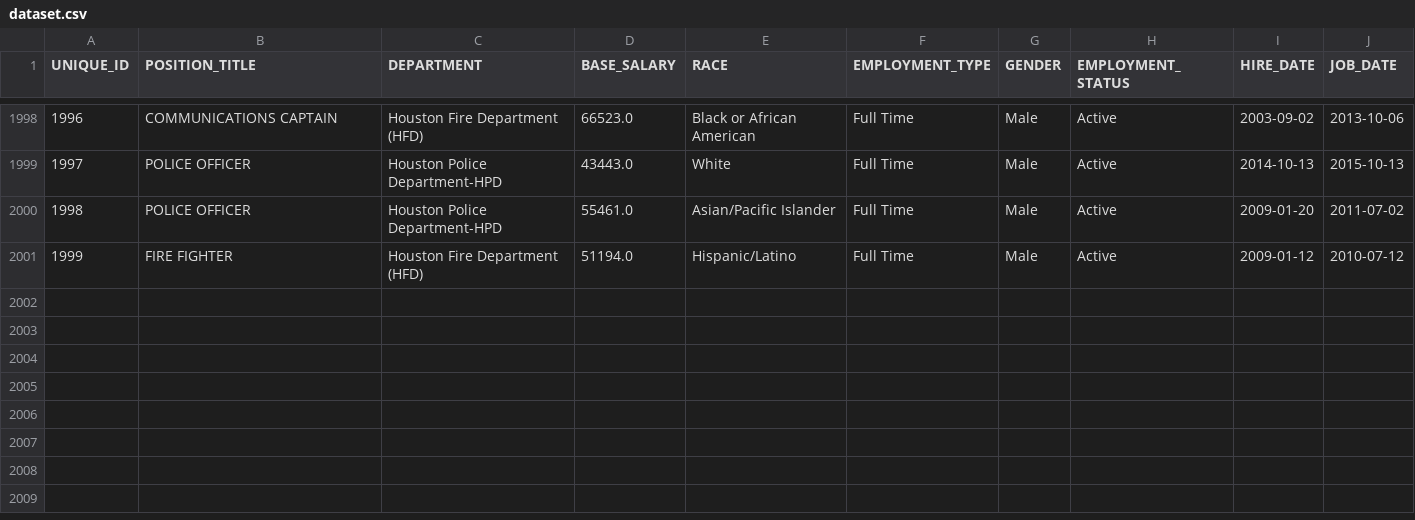
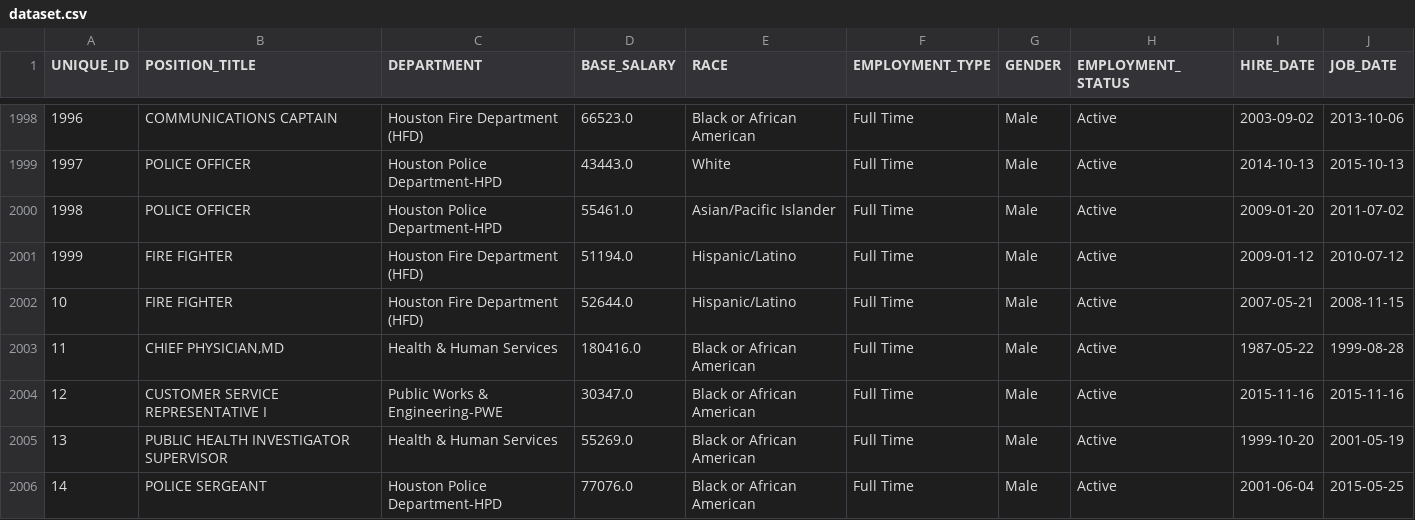
Before and after one commit to Shri-Sanjaykumar/Linkific-Tasks, a CSV file: Day-8/dataset.csv, drawn as a sheet; only a part is shown, gaps mark what is left out; the diff names each change by its address in the sheet, - before the commit and + after, or states it on an @@ line.

Commit message:
feat(day8): implement data preprocessing, cleaning pipeline and two-csv comparison

```diff
--- a/Day-8/dataset.csv
+++ b/Day-8/dataset.csv
+row 2002: 10 | FIRE FIGHTER | Houston Fire Department (HFD) | 52644.0 | Hispanic/Latino | Full Time | Male | Active | 2007-05-21 | 2008-11-15
+row 2003: 11 | CHIEF PHYSICIAN,MD | Health & Human Services | 180416.0 | Black or African American | Full Time | Male | Active | 1987-05-22 | 1999-08-28
+row 2004: 12 | CUSTOMER SERVICE REPRESENTATIVE I | Public Works & Engineering-PWE | 30347.0 | Black or African American | Full Time | Male | Active | 2015-11-16 | 2015-11-16
+row 2005: 13 | PUBLIC HEALTH INVESTIGATOR SUPERVISOR | Health & Human Services | 55269.0 | Black or African American | Full Time | Male | Active | 1999-10-20 | 2001-05-19
+row 2006: 14 | POLICE SERGEANT | Houston Police Department-HPD | 77076.0 | Black or African American | Full Time | Male | Active | 2001-06-04 | 2015-05-25
```
Also changed, not shown: Day-8/cleaned_dataset.csv, 3 other files.
